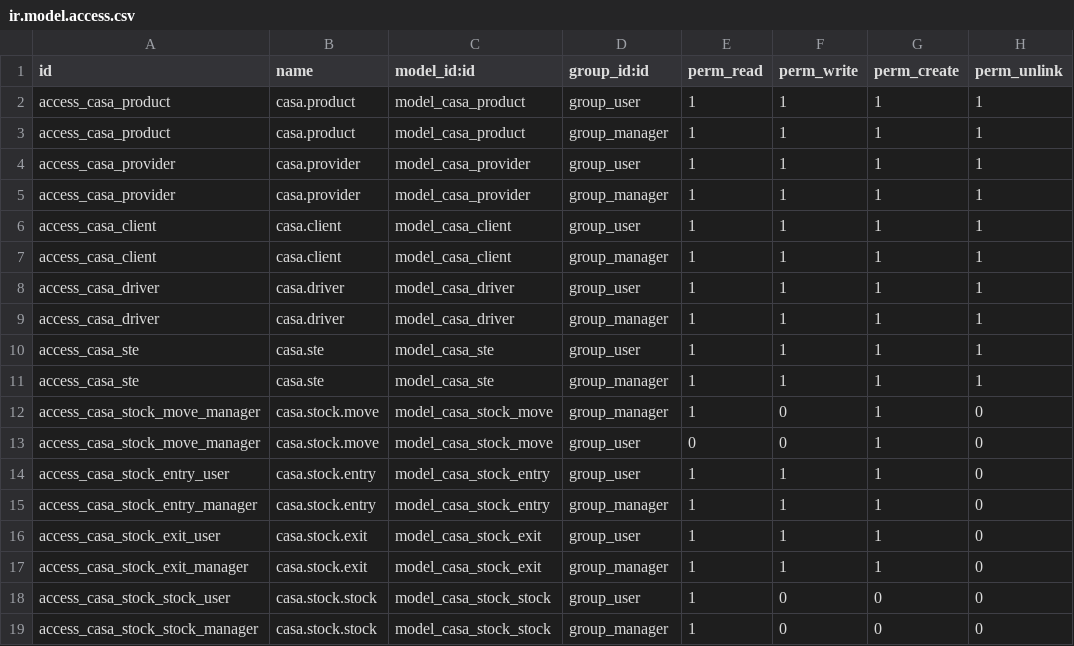
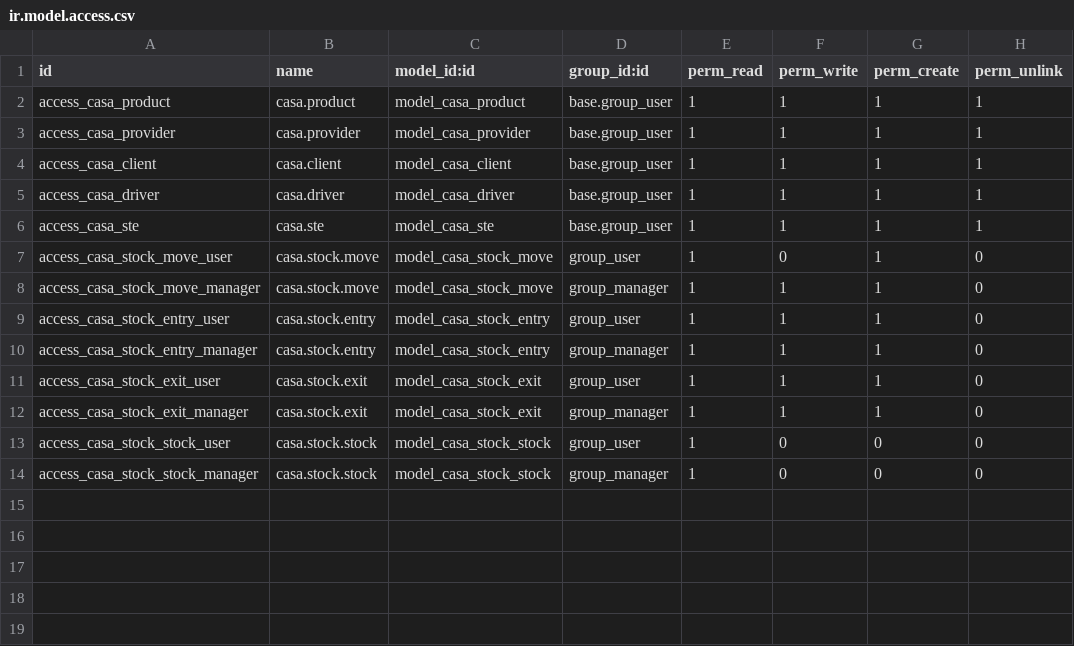
Before and after one commit to ayoubakhrif/Soufiane-Food, a CSV file: custom-addons/casa_stock/security/ir.model.access.csv, drawn as a sheet.

Commit message:
Mise à jour du code kal3iya

```diff
--- a/custom-addons/casa_stock/security/ir.model.access.csv
+++ b/custom-addons/casa_stock/security/ir.model.access.csv
@@ -1,14 +1,9 @@
 id,name,model_id:id,group_id:id,perm_read,perm_write,perm_create,perm_unlink
-access_casa_product,casa.product,model_casa_product,group_user,1,1,1,1
-access_casa_product,casa.product,model_casa_product,group_manager,1,1,1,1
-access_casa_provider,casa.provider,model_casa_provider,group_user,1,1,1,1
-access_casa_provider,casa.provider,model_casa_provider,group_manager,1,1,1,1
-access_casa_client,casa.client,model_casa_client,group_user,1,1,1,1
-access_casa_client,casa.client,model_casa_client,group_manager,1,1,1,1
-access_casa_driver,casa.driver,model_casa_driver,group_user,1,1,1,1
-access_casa_driver,casa.driver,model_casa_driver,group_manager,1,1,1,1
-access_casa_ste,casa.ste,model_casa_ste,group_user,1,1,1,1
-access_casa_ste,casa.ste,model_casa_ste,group_manager,1,1,1,1
-access_casa_stock_move_manager,casa.stock.move,model_casa_stock_move,group_manager,1,0,1,0
-access_casa_stock_move_manager,casa.stock.move,model_casa_stock_move,group_user,0,0,1,0
+access_casa_product,casa.product,model_casa_product,base.group_user,1,1,1,1
+access_casa_provider,casa.provider,model_casa_provider,base.group_user,1,1,1,1
+access_casa_client,casa.client,model_casa_client,base.group_user,1,1,1,1
+access_casa_driver,casa.driver,model_casa_driver,base.group_user,1,1,1,1
+access_casa_ste,casa.ste,model_casa_ste,base.group_user,1,1,1,1
+access_casa_stock_move_user,casa.stock.move,model_casa_stock_move,group_user,1,0,1,0
+access_casa_stock_move_manager,casa.stock.move,model_casa_stock_move,group_manager,1,1,1,0
 access_casa_stock_entry_user,casa.stock.entry,model_casa_stock_entry,group_user,1,1,1,0
```
